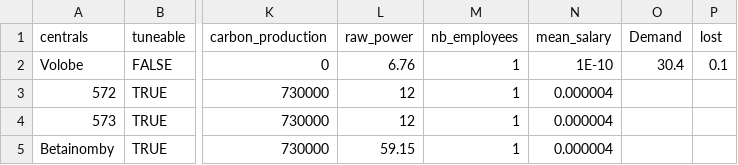
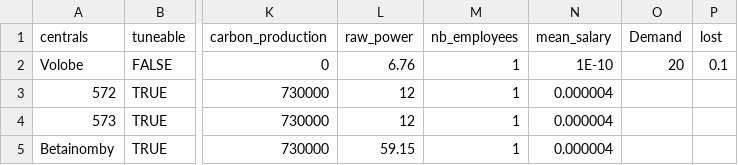
Before and after one commit to Foloso/MixSimulator, a CSV file: data/RIToamasina/dataset_RI_Toamasina.csv, drawn as a sheet; only a part is shown, gaps mark what is left out; the diff names each change by its address in the sheet, - before the commit and + after, or states it on an @@ line.

```diff
--- a/data/RIToamasina/dataset_RI_Toamasina.csv
+++ b/data/RIToamasina/dataset_RI_Toamasina.csv
-O2 (Demand): 30.4
+O2 (Demand): 20
```
Also changed, not shown: 2 other files.
